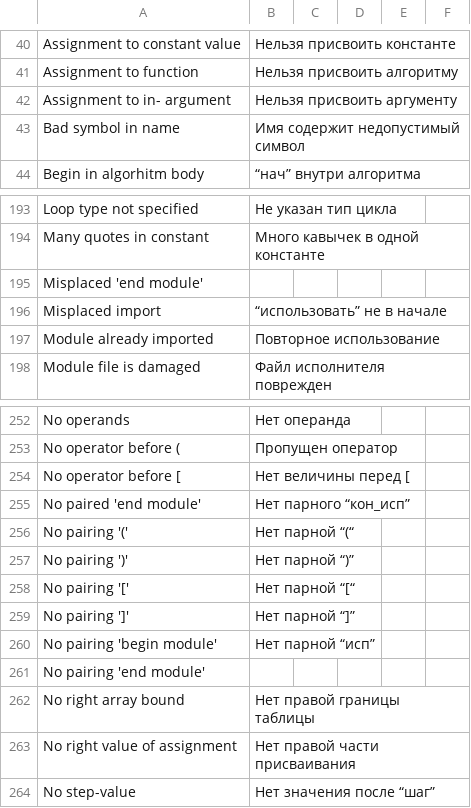
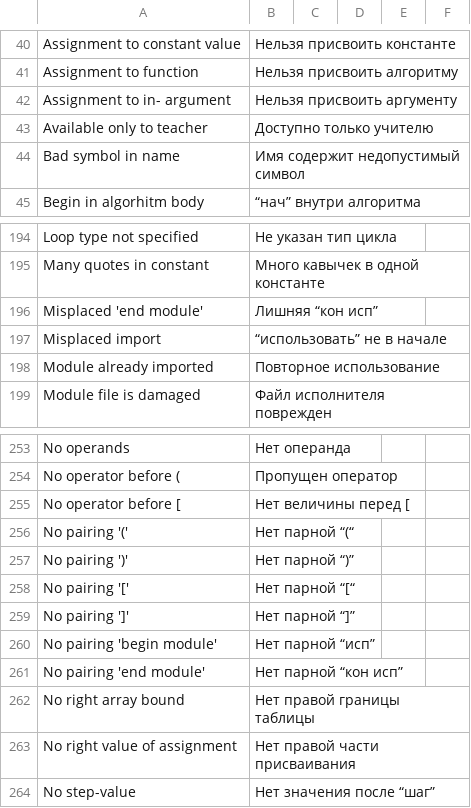
Before and after one commit to victor-yacovlev/kumir2, a CSV file: share/kumir2/kumiranalizer/messages.csv, drawn as a sheet; only a part is shown, gaps mark what is left out.

```diff
--- a/share/kumir2/kumiranalizer/messages.csv
+++ b/share/kumir2/kumiranalizer/messages.csv
@@ -42,2 +42,3 @@
 "Assignment to in- argument";"Нельзя присвоить аргументу";"";"";"";"";
+"Available only to teacher";"Доступно только учителю";"";"";"";"";
 "Bad symbol in name";"Имя содержит недопустимый символ";"";"";"";"";
@@ -194,3 +195,3 @@
 "Many quotes in constant";"Много кавычек в одной константе";"";"";"";"";
-"Misplaced 'end module'";"";"";"";"";"";
+"Misplaced 'end module'";"Лишняя “кон исп”";"";"";"";"";
 "Misplaced import";"“использовать” не в начале";"";"";"";"";
@@ -254,3 +255,2 @@
 "No operator before [";"Нет величины перед [";"";"";"";"";
-"No paired 'end module'";"Нет парного “кон_исп”";"";"";"";"";
 "No pairing '('";"Нет парной “(“";"";"";"";"";
@@ -260,3 +260,3 @@
 "No pairing 'begin module'";"Нет парной “исп”";"";"";"";"";
-"No pairing 'end module'";"";"";"";"";"";
+"No pairing 'end module'";"Нет парной “кон исп”";"";"";"";"";
 "No right array bound";"Нет правой границы таблицы";"";"";"";"";
```
Also changed, not shown: 19 other files.
